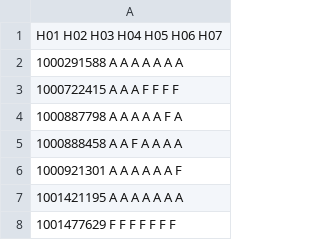
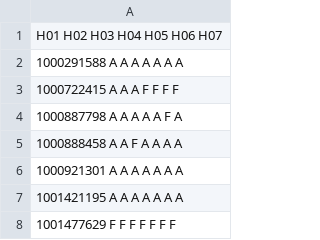
Before and after one commit to mhemmg/ComputationalNumericalMethods, a CSV file: students/submissions/all_homeworks_results.csv, drawn as a sheet; only a part is shown.

```diff
--- a/students/submissions/all_homeworks_results.csv
+++ b/students/submissions/all_homeworks_results.csv
@@ -5,3 +5,3 @@
 1000888458   A   A   F   A   A   A   A
-1000921301   A   A   A   A   A   A   F
+1000921301   A   A   A   A   A   A   A
 1001421195   A   A   A   A   A   A   A
```
Also changed, not shown: 3 other files.
